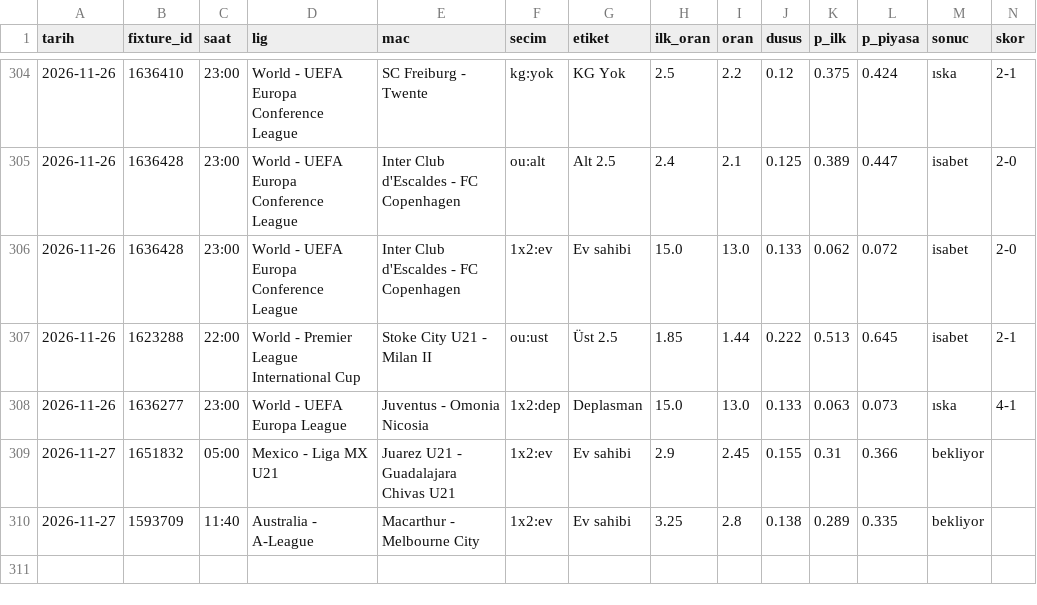
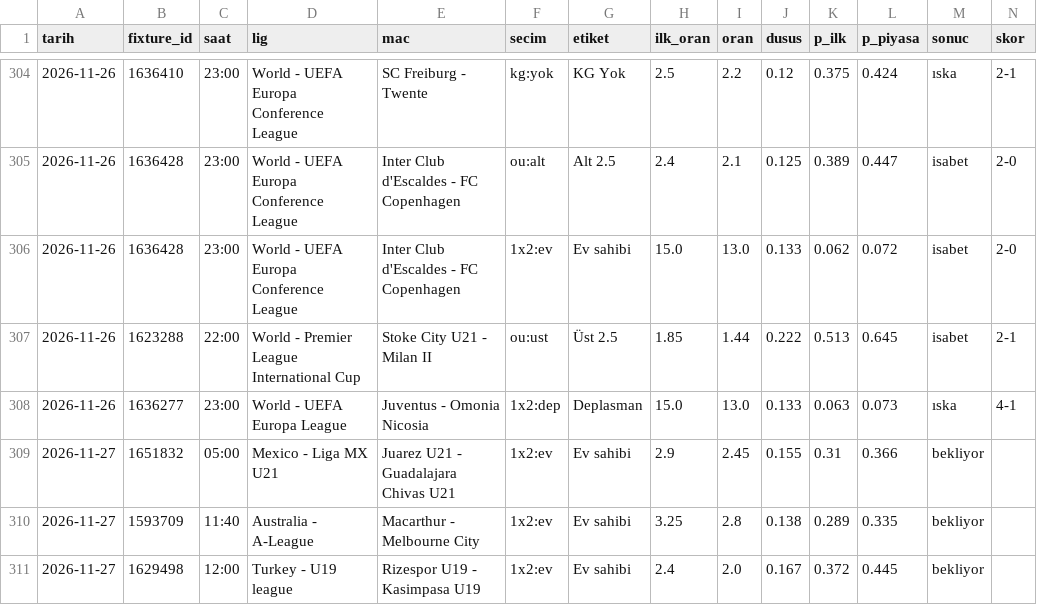
Before and after one commit to leaderofhorde1/Gol-Analizi, a CSV file: data/dususler.csv, drawn as a sheet; only a part is shown, gaps mark what is left out; rows hold the shown columns only; the diff names each change by its address in the sheet, - before the commit and + after, or states it on an @@ line.

```diff
--- a/data/dususler.csv
+++ b/data/dususler.csv
+row 311: 2026-11-27 | 1629498 | 12:00 | Turkey - U19 league | Rizespor U19 - Kasimpasa U19 | 1x2:ev | Ev sahibi | 2.4 | 2.0 | 0.167 | 0.372 | 0.445 | bekliyor
```
Also changed, not shown: 2 other files.
